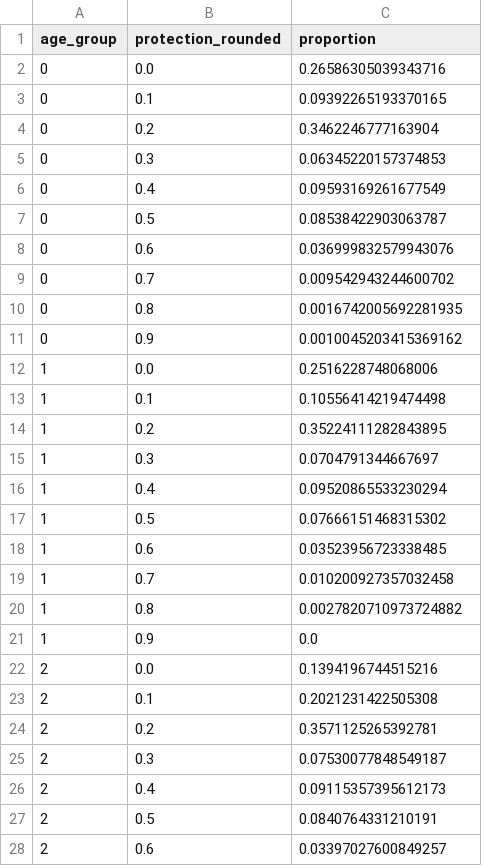
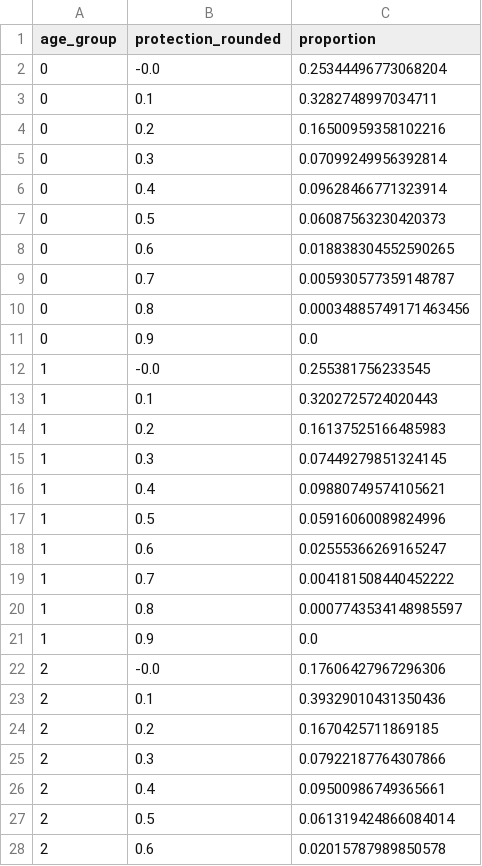
Before and after one commit to Gulfa/scenarios_winter2022, a CSV file: parameter_files/low_proportion_in_protection_compartments_by_age_group.csv, drawn as a sheet; only a part is shown; the diff covers the shown part only.

```diff
--- a/parameter_files/low_proportion_in_protection_compartments_by_age_group.csv
+++ b/parameter_files/low_proportion_in_protection_compartments_by_age_group.csv
@@ -1,28 +1,28 @@
 age_group,protection_rounded,proportion
-0,0.0,0.26586305039343716
-0,0.1,0.09392265193370165
-0,0.2,0.3462246777163904
-0,0.3,0.06345220157374853
-0,0.4,0.09593169261677549
-0,0.5,0.08538422903063787
-0,0.6,0.036999832579943076
-0,0.7,0.009542943244600702
-0,0.8,0.0016742005692281935
-0,0.9,0.0010045203415369162
-1,0.0,0.2516228748068006
-1,0.1,0.10556414219474498
-1,0.2,0.35224111282843895
-1,0.3,0.0704791344667697
-1,0.4,0.09520865533230294
-1,0.5,0.07666151468315302
-1,0.6,0.03523956723338485
-1,0.7,0.010200927357032458
-1,0.8,0.0027820710973724882
+0,-0.0,0.25344496773068204
+0,0.1,0.3282748997034711
+0,0.2,0.16500959358102216
+0,0.3,0.07099249956392814
+0,0.4,0.09628466771323914
+0,0.5,0.06087563230420373
+0,0.6,0.018838304552590265
+0,0.7,0.005930577359148787
+0,0.8,0.00034885749171463456
+0,0.9,0.0
+1,-0.0,0.255381756233545
+1,0.1,0.3202725724020443
+1,0.2,0.16137525166485983
+1,0.3,0.07449279851324145
+1,0.4,0.09880749574105621
+1,0.5,0.05916060089824996
+1,0.6,0.02555366269165247
+1,0.7,0.004181508440452222
+1,0.8,0.0007743534148985597
 1,0.9,0.0
-2,0.0,0.1394196744515216
-2,0.1,0.2021231422505308
-2,0.2,0.3571125265392781
-2,0.3,0.07530077848549187
-2,0.4,0.09115357395612173
-2,0.5,0.0840764331210191
-2,0.6,0.03397027600849257
+2,-0.0,0.17606427967296306
+2,0.1,0.39329010431350436
+2,0.2,0.1670425711869185
+2,0.3,0.07922187764307866
+2,0.4,0.09500986749365661
+2,0.5,0.061319424866084014
+2,0.6,0.02015787989850578
```
Also changed, not shown: 68 edited cells elsewhere in this file, parameter_files/high_proportion_in_protection_compartments_by_age_group.csv, parameter_files/medium_proportion_in_protection_compartments_by_age_group.csv.
